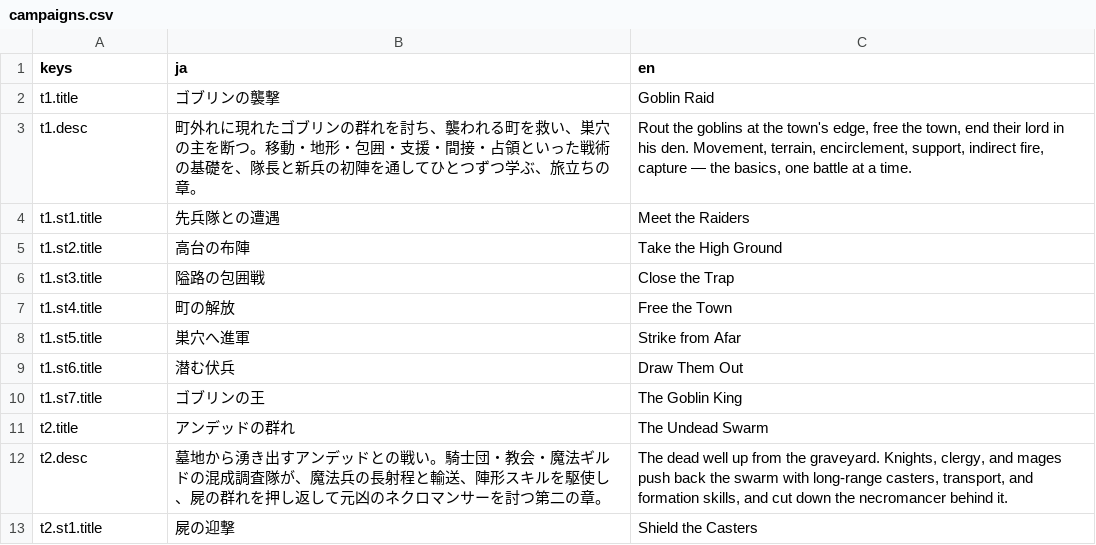
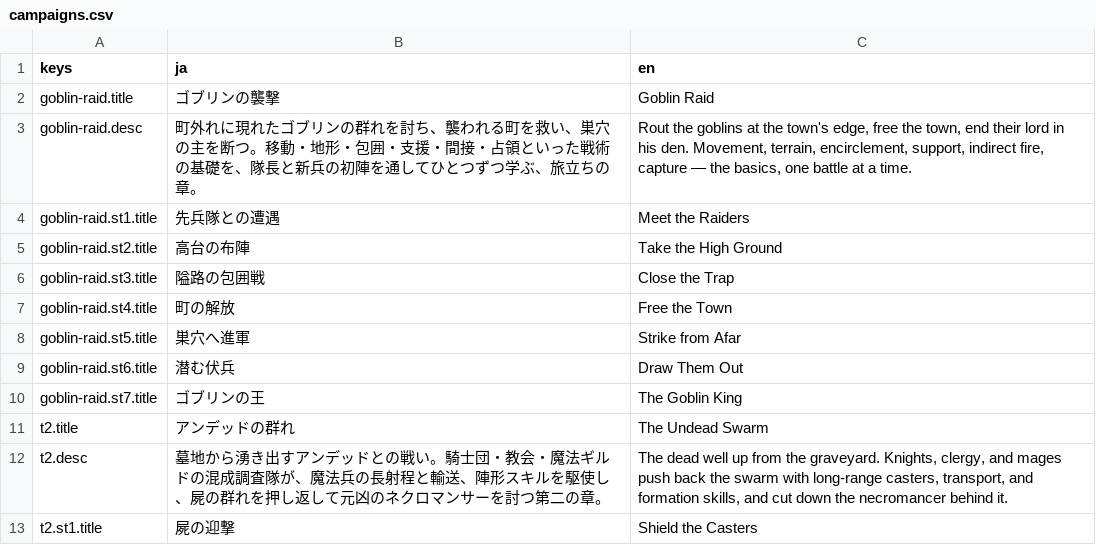
Before and after one commit to sway11466/senaris, a CSV file: godot/data/i18n/campaigns.csv, drawn as a sheet; only a part is shown.

```diff
--- a/godot/data/i18n/campaigns.csv
+++ b/godot/data/i18n/campaigns.csv
@@ -1,11 +1,11 @@
 keys,ja,en
-t1.title,ゴブリンの襲撃,Goblin Raid
-t1.desc,町外れに現れたゴブリンの群れを討ち、襲われる町を救い、巣穴の主を断つ。移動・地形・包囲・支援・間接・占領といった戦術の基礎を、隊長と新兵の初陣を通してひとつずつ学ぶ、旅立ちの章。,"Rout the goblins at the town's edge, free the town, end their lord in his den. Movement, terrain, encirclement, support, indirect fire, capture — the basics, one battle at a time."
-t1.st1.title,先兵隊との遭遇,Meet the Raiders
-t1.st2.title,高台の布陣,Take the High Ground
-t1.st3.title,隘路の包囲戦,Close the Trap
-t1.st4.title,町の解放,Free the Town
-t1.st5.title,巣穴へ進軍,Strike from Afar
-t1.st6.title,潜む伏兵,Draw Them Out
-t1.st7.title,ゴブリンの王,The Goblin King
+goblin-raid.title,ゴブリンの襲撃,Goblin Raid
+goblin-raid.desc,町外れに現れたゴブリンの群れを討ち、襲われる町を救い、巣穴の主を断つ。移動・地形・包囲・支援・間接・占領といった戦術の基礎を、隊長と新兵の初陣を通してひとつずつ学ぶ、旅立ちの章。,"Rout the goblins at the town's edge, free the town, end their lord in his den. Movement, terrain, encirclement, support, indirect fire, capture — the basics, one battle at a time."
+goblin-raid.st1.title,先兵隊との遭遇,Meet the Raiders
+goblin-raid.st2.title,高台の布陣,Take the High Ground
+goblin-raid.st3.title,隘路の包囲戦,Close the Trap
+goblin-raid.st4.title,町の解放,Free the Town
+goblin-raid.st5.title,巣穴へ進軍,Strike from Afar
+goblin-raid.st6.title,潜む伏兵,Draw Them Out
+goblin-raid.st7.title,ゴブリンの王,The Goblin King
 t2.title,アンデッドの群れ,The Undead Swarm
```
Also changed, not shown: godot/data/i18n/dialogue.csv, 8 other files.
